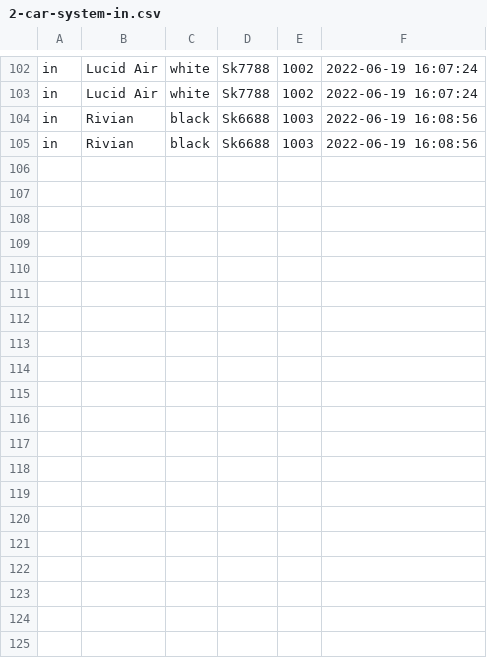
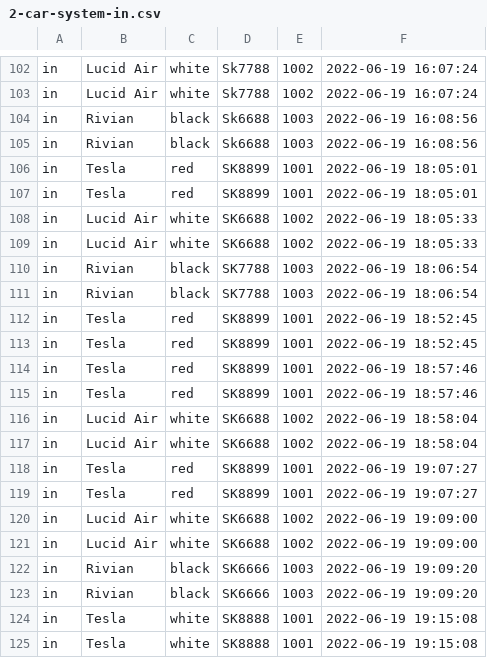
Before and after one commit to Thitphavanh/Python-Network, a CSV file: 2-car-system-in.csv, drawn as a sheet; only a part is shown, gaps mark what is left out; the diff covers the shown part only; the diff names each change by its address in the sheet, - before the commit and + after, or states it on an @@ line.

```diff
--- a/2-car-system-in.csv
+++ b/2-car-system-in.csv
+row 106: in | Tesla | red | SK8899 | 1001 | 2022-06-19 18:05:01
+row 107: in | Tesla | red | SK8899 | 1001 | 2022-06-19 18:05:01
+row 108: in | Lucid Air | white | SK6688 | 1002 | 2022-06-19 18:05:33
+row 109: in | Lucid Air | white | SK6688 | 1002 | 2022-06-19 18:05:33
+row 110: in | Rivian | black | SK7788 | 1003 | 2022-06-19 18:06:54
+row 111: in | Rivian | black | SK7788 | 1003 | 2022-06-19 18:06:54
+row 112: in | Tesla | red | SK8899 | 1001 | 2022-06-19 18:52:45
+row 113: in | Tesla | red | SK8899 | 1001 | 2022-06-19 18:52:45
+row 114: in | Tesla | red | SK8899 | 1001 | 2022-06-19 18:57:46
+row 115: in | Tesla | red | SK8899 | 1001 | 2022-06-19 18:57:46
+row 116: in | Lucid Air | white | SK6688 | 1002 | 2022-06-19 18:58:04
+row 117: in | Lucid Air | white | SK6688 | 1002 | 2022-06-19 18:58:04
+row 118: in | Tesla | red | SK8899 | 1001 | 2022-06-19 19:07:27
+row 119: in | Tesla | red | SK8899 | 1001 | 2022-06-19 19:07:27
+row 120: in | Lucid Air | white | SK6688 | 1002 | 2022-06-19 19:09:00
+row 121: in | Lucid Air | white | SK6688 | 1002 | 2022-06-19 19:09:00
+row 122: in | Rivian | black | SK6666 | 1003 | 2022-06-19 19:09:20
+row 123: in | Rivian | black | SK6666 | 1003 | 2022-06-19 19:09:20
+row 124: in | Tesla | white | SK8888 | 1001 | 2022-06-19 19:15:08
+row 125: in | Tesla | white | SK8888 | 1001 | 2022-06-19 19:15:08
```
Also changed, not shown: 12 added rows elsewhere in this file, 7 other files.
